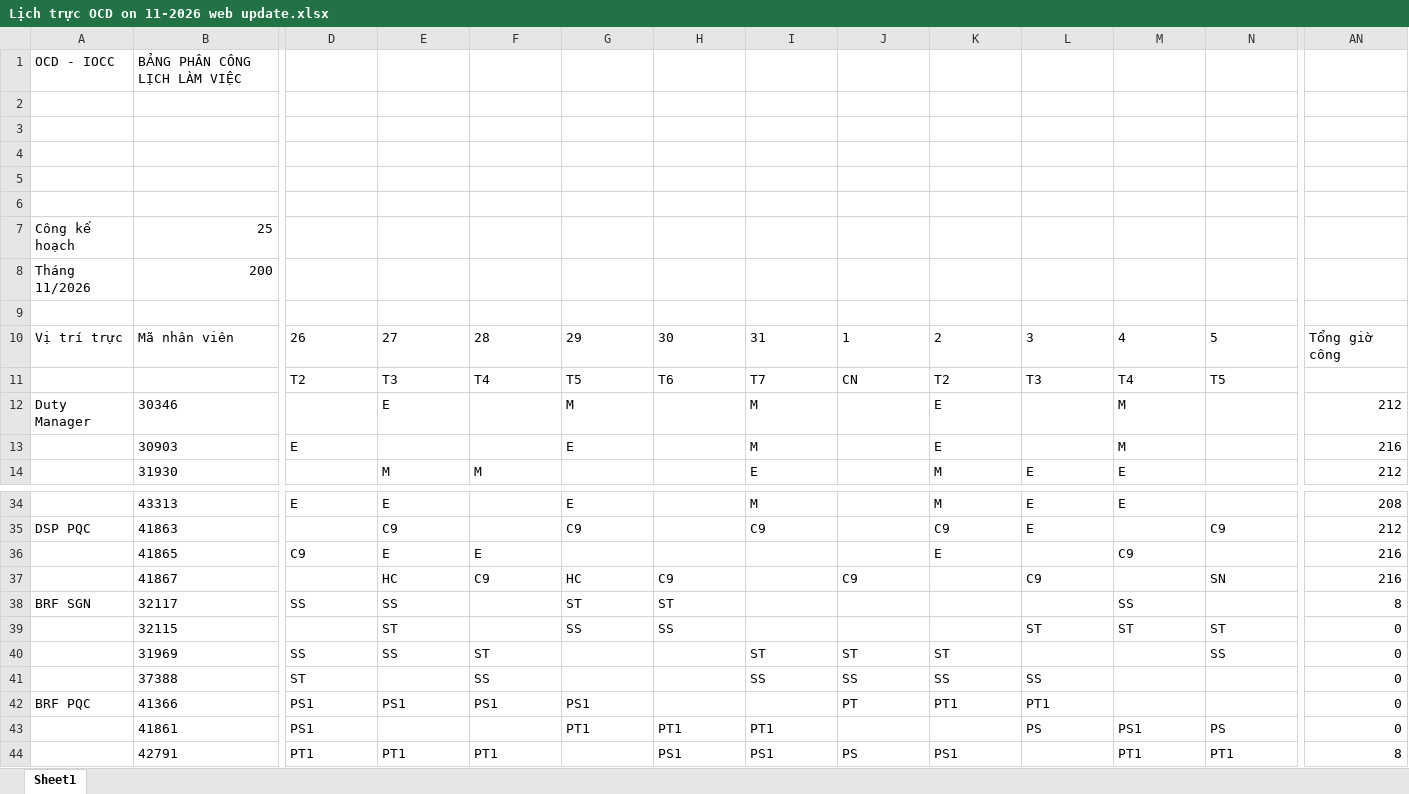
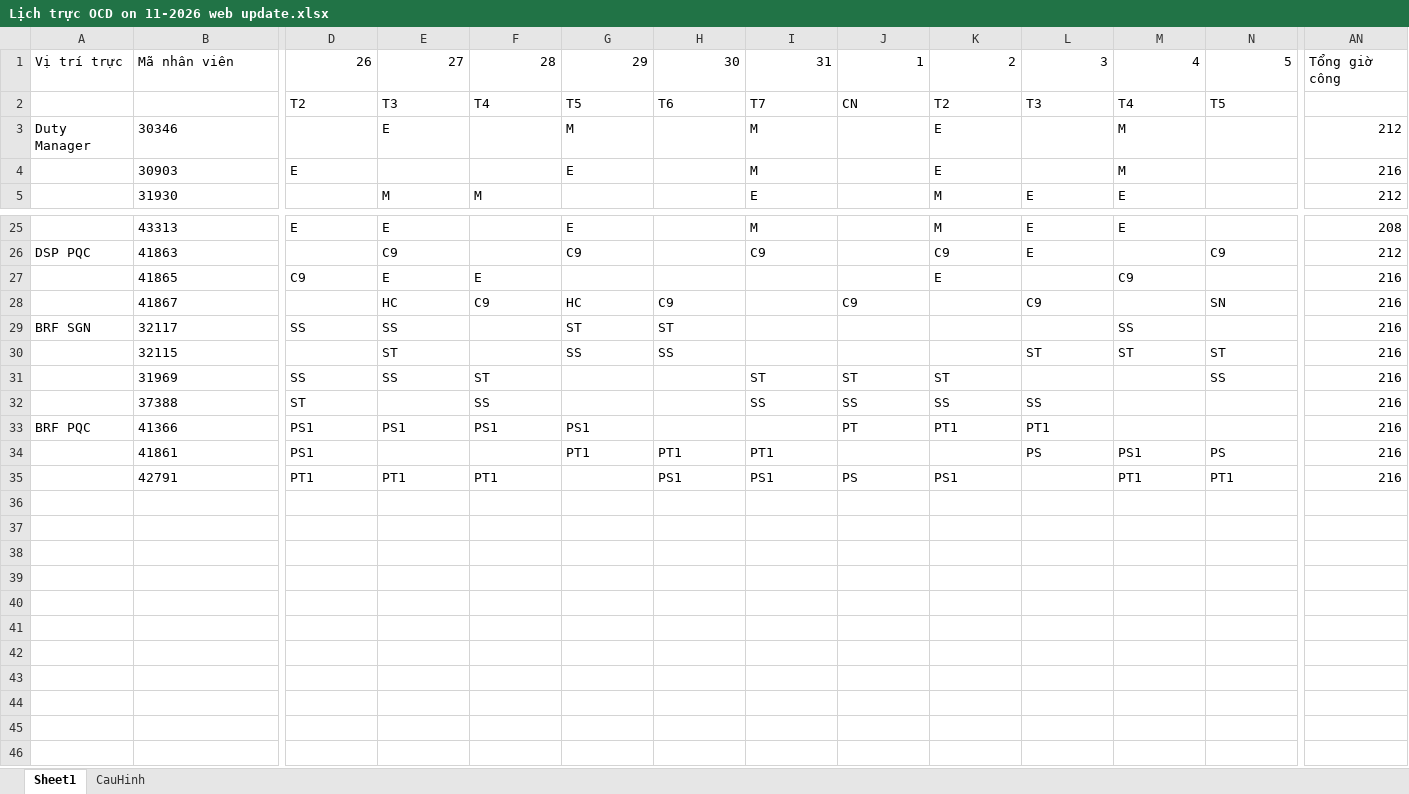
Before and after one commit to dispatchpqc/crewlist-dsp-asst, an Excel workbook: data/2026/11.2026/Lịch trực OCD on 11-2026 web update.xlsx, sheet Sheet1, drawn as a sheet; only a part is shown, gaps mark what is left out; values as stored, in another font and other column widths than the file's, no borders; removed rows and columns are numbered as before the commit, all else as after; rows hold the shown columns only; the diff covers the shown part only; the diff names each change by its address in the sheet, - before the commit and + after, or states it on an @@ line.

Commit message:
Update roster 11/2026 from web (33 NV)

```diff
--- a/data/2026/11.2026/Lịch trực OCD on 11-2026 web update.xlsx (sheet Sheet1)
+++ b/data/2026/11.2026/Lịch trực OCD on 11-2026 web update.xlsx (sheet Sheet1)
+sheet tab: CauHinh
-row 1: OCD - IOCC | BẢNG PHÂN CÔNG LỊCH LÀM VIỆC
-row 2: (empty)
-row 3: (empty)
-row 4: (empty)
-row 5: (empty)
-row 6: (empty)
-row 7: Công kế hoạch | 25
-row 8: Tháng 11/2026 | 200
-row 9: (empty)
-D1:N1 alignment: left
+D1:N1 alignment: right
-AN29: 8
+AN29: 216
-AN30:AN34: 0
+AN30:AN34: 216
-AN35: 8
+AN35: 216
```
Also changed, not shown: cell formats elsewhere in this sheet.
